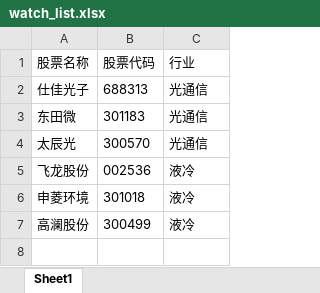
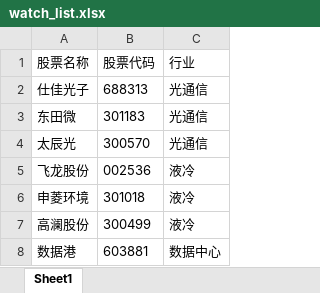
Before and after one commit to KYO1024/My_first_alpha, an Excel workbook: watch_list.xlsx, sheet Sheet1, drawn as a sheet; values as stored, in another font and other column widths than the file's, no borders; the diff names each change by its address in the sheet, - before the commit and + after, or states it on an @@ line.

Commit message:
Fix watchlist sync source

```diff
--- a/watch_list.xlsx (sheet Sheet1)
+++ b/watch_list.xlsx (sheet Sheet1)
+row 8: 数据港 | 603881 | 数据中心
```
Also changed, not shown: 2 other files.
